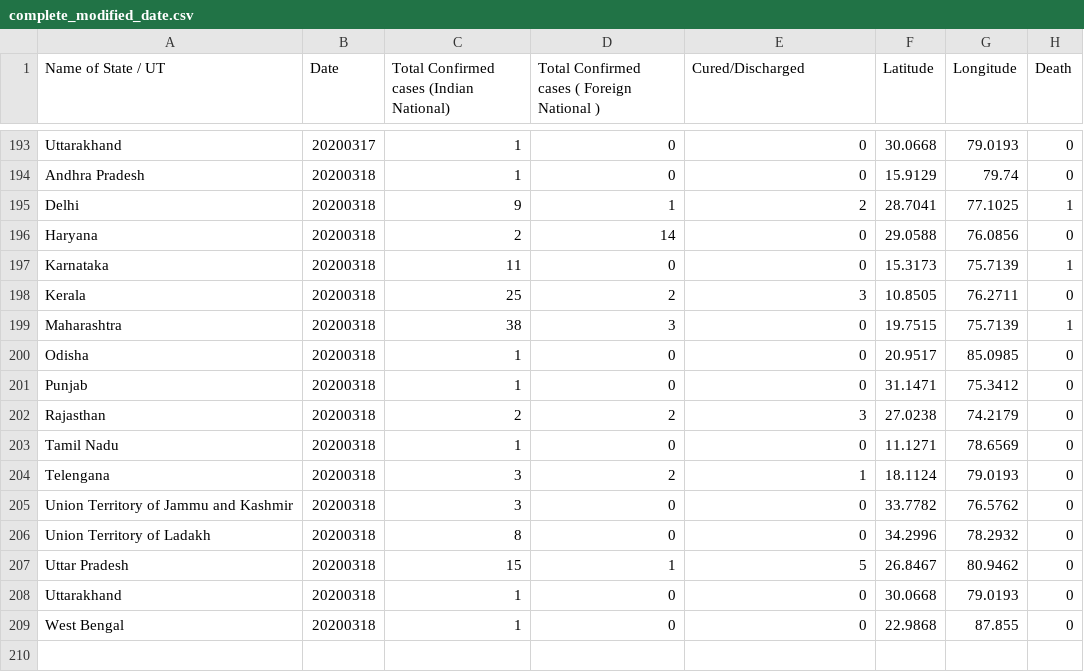
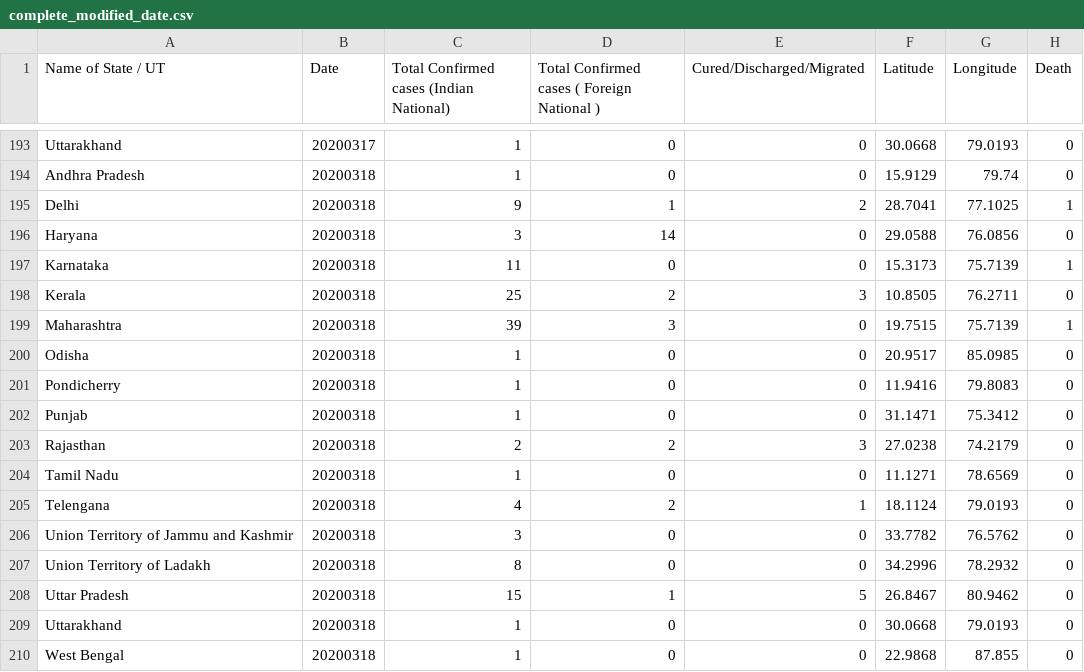
Before and after one commit to rahulrajpl/covid19India, a CSV file: bubble/data/complete_modified_date.csv, drawn as a sheet; only a part is shown, gaps mark what is left out; the diff covers the shown part only.

```diff
--- a/bubble/data/complete_modified_date.csv
+++ b/bubble/data/complete_modified_date.csv
@@ -1 +1 @@
-Name of State / UT,Date,Total Confirmed cases (Indian National),Total Confirmed cases ( Foreign National ),Cured/Discharged,Latitude,Longitude,Death
+Name of State / UT,Date,Total Confirmed cases (Indian National),Total Confirmed cases ( Foreign National ),Cured/Discharged/Migrated,Latitude,Longitude,Death
@@ -195,7 +195,8 @@ Andhra Pradesh,20200318,1,0,0,15.9129,79.74,0
 Delhi,20200318,9,1,2,28.7041,77.1025,1
-Haryana,20200318,2,14,0,29.0588,76.0856,0
+Haryana,20200318,3,14,0,29.0588,76.0856,0
 Karnataka,20200318,11,0,0,15.3173,75.7139,1
 Kerala,20200318,25,2,3,10.8505,76.2711,0
-Maharashtra,20200318,38,3,0,19.7515,75.7139,1
+Maharashtra,20200318,39,3,0,19.7515,75.7139,1
 Odisha,20200318,1,0,0,20.9517,85.0985,0
+Pondicherry,20200318,1,0,0,11.9416,79.8083,0
 Punjab,20200318,1,0,0,31.1471,75.3412,0
@@ -203,3 +204,3 @@ Rajasthan,20200318,2,2,3,27.0238,74.2179,0
 Tamil Nadu,20200318,1,0,0,11.1271,78.6569,0
-Telengana,20200318,3,2,1,18.1124,79.0193,0
+Telengana,20200318,4,2,1,18.1124,79.0193,0
 Union Territory of Jammu and Kashmir,20200318,3,0,0,33.7782,76.5762,0
```
Also changed, not shown: 18 added rows elsewhere in this file, line/data/complete_modified_date.csv, 5 other files.
